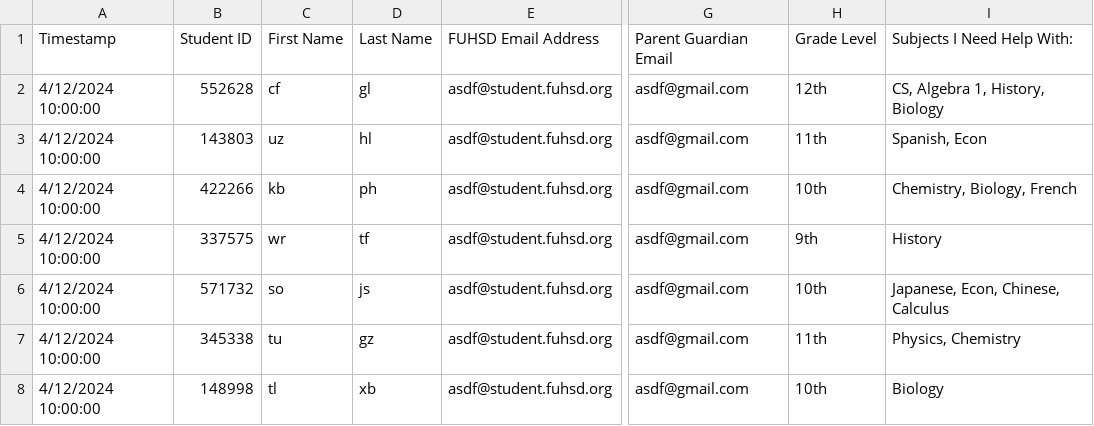
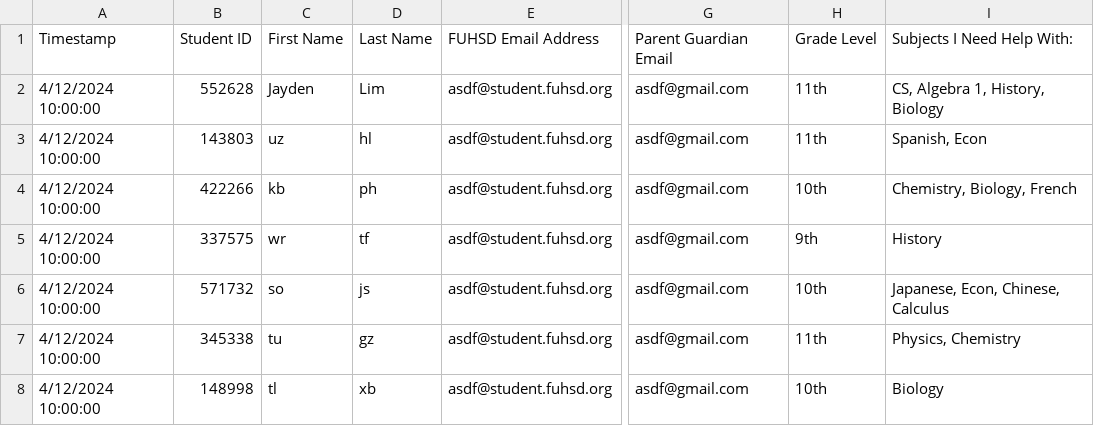
Before and after one commit to Hafnium780/Hafnium780.github.io, a CSV file: study/tutees.csv, drawn as a sheet; only a part is shown, gaps mark what is left out; the diff names each change by its address in the sheet, - before the commit and + after, or states it on an @@ line.

```diff
--- a/study/tutees.csv
+++ b/study/tutees.csv
-C2: cf
+C2: Jayden
-D2: gl
+D2: Lim
-H2: 12th
+H2: 11th
```
Also changed, not shown: 5 other files.
